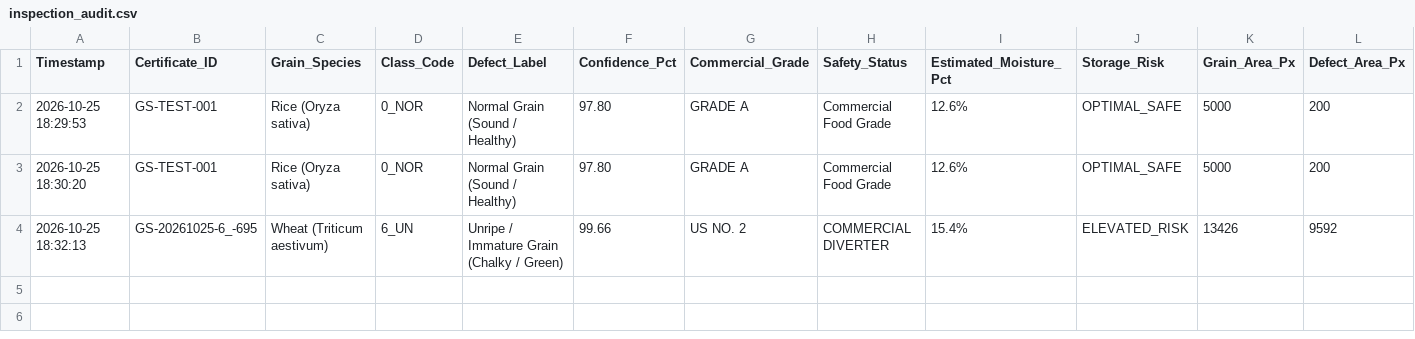
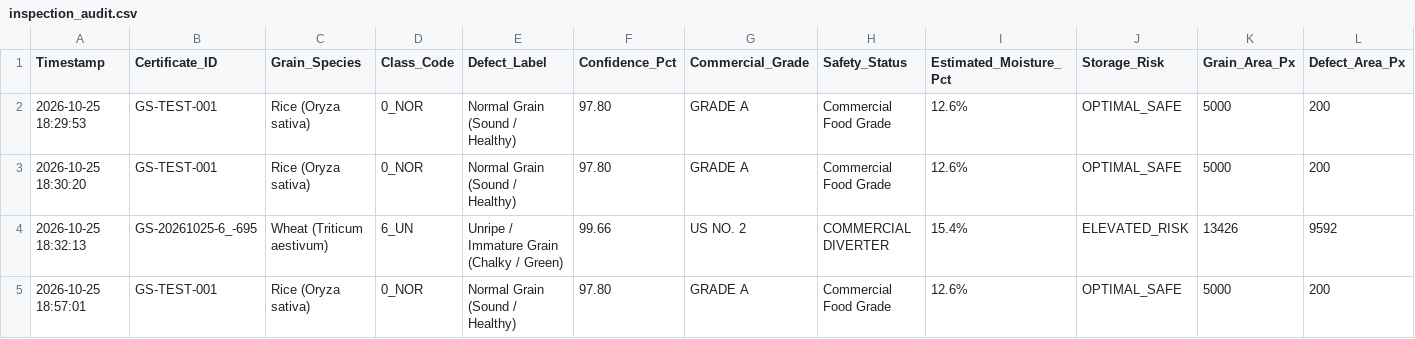
Before and after one commit to lokeshagarwal2304/RG-Tech_AIML_model_Pipeline, a CSV file: logs/inspection_audit.csv, drawn as a sheet; only a part is shown; rows hold the shown columns only; the diff names each change by its address in the sheet, - before the commit and + after, or states it on an @@ line.

```diff
--- a/logs/inspection_audit.csv
+++ b/logs/inspection_audit.csv
+row 5: 2026-10-25 18:57:01 | GS-TEST-001 | Rice (Oryza sativa) | 0_NOR | Normal Grain (Sound / Healthy) | 97.80 | GRADE A | Commercial Food Grade | 12.6% | OPTIMAL_SAFE | 5000 | 200
```
Also changed, not shown: 16 other files.
